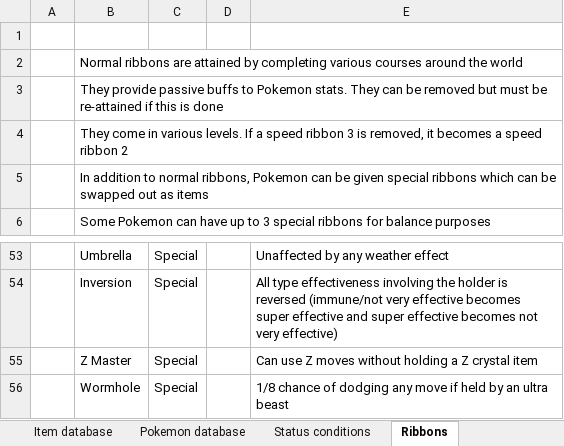
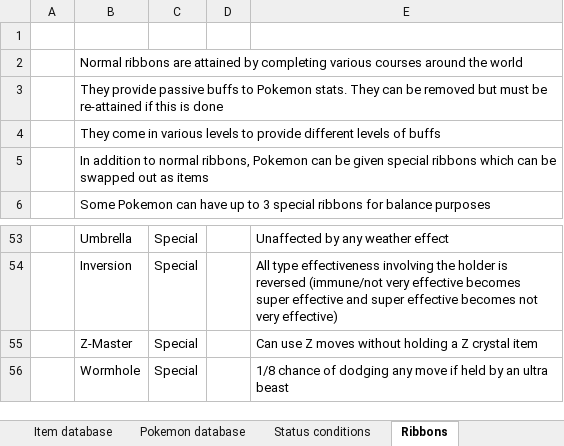
Before and after one commit to itskobold/pokeruby, an Excel workbook: hoenn isles/Hoenn Isles.xlsx, sheet Ribbons, drawn as a sheet; only a part is shown, gaps mark what is left out; values as stored, in another font and other column widths than the file's, no borders; the diff names each change by its address in the sheet, - before the commit and + after, or states it on an @@ line.

```diff
--- a/hoenn isles/Hoenn Isles.xlsx (sheet Ribbons)
+++ b/hoenn isles/Hoenn Isles.xlsx (sheet Ribbons)
-B4: …in various levels. If a speed ribbon 3 is removed, it becomes a speed ribbon 2
+B4: …in various levels to provide different levels of buffs
-B55: Z Master
+B55: Z-Master
```
Also changed, not shown: sheet Multiplayer, sheet Hoenn region, hoenn isles/Documentation.xlsx, 1 other file.
